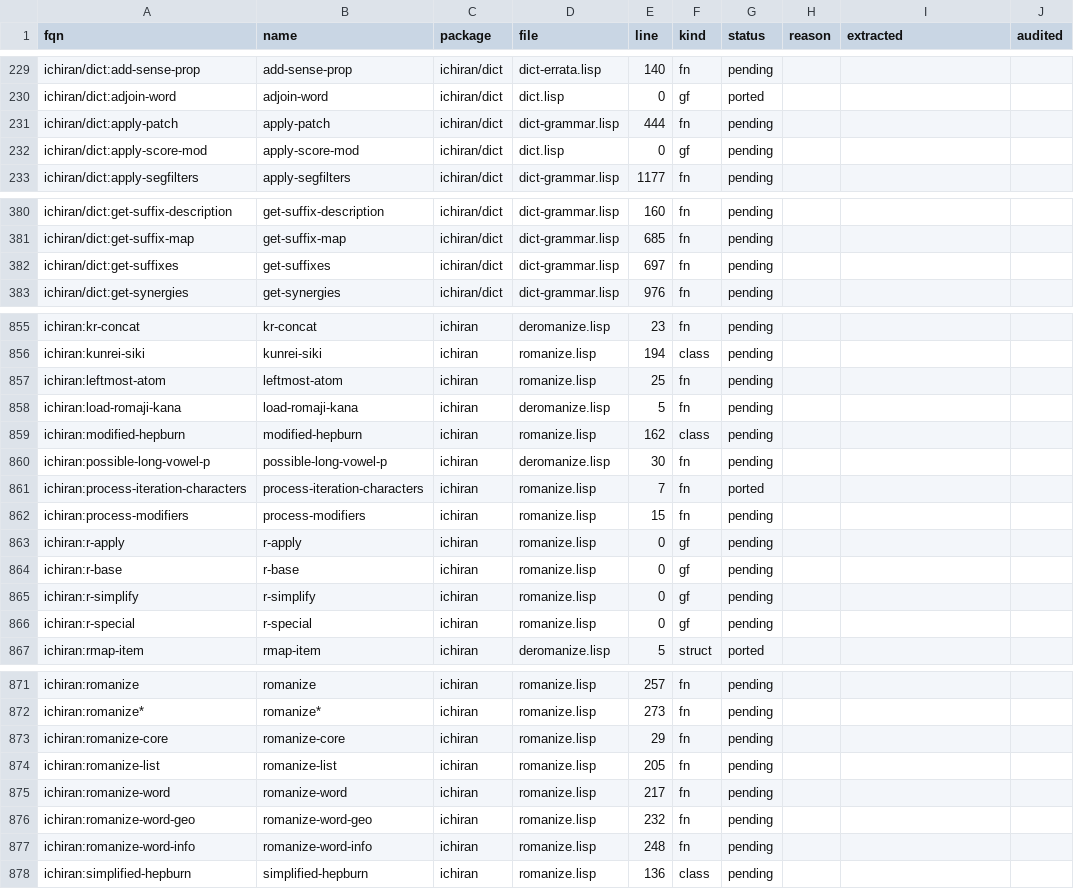
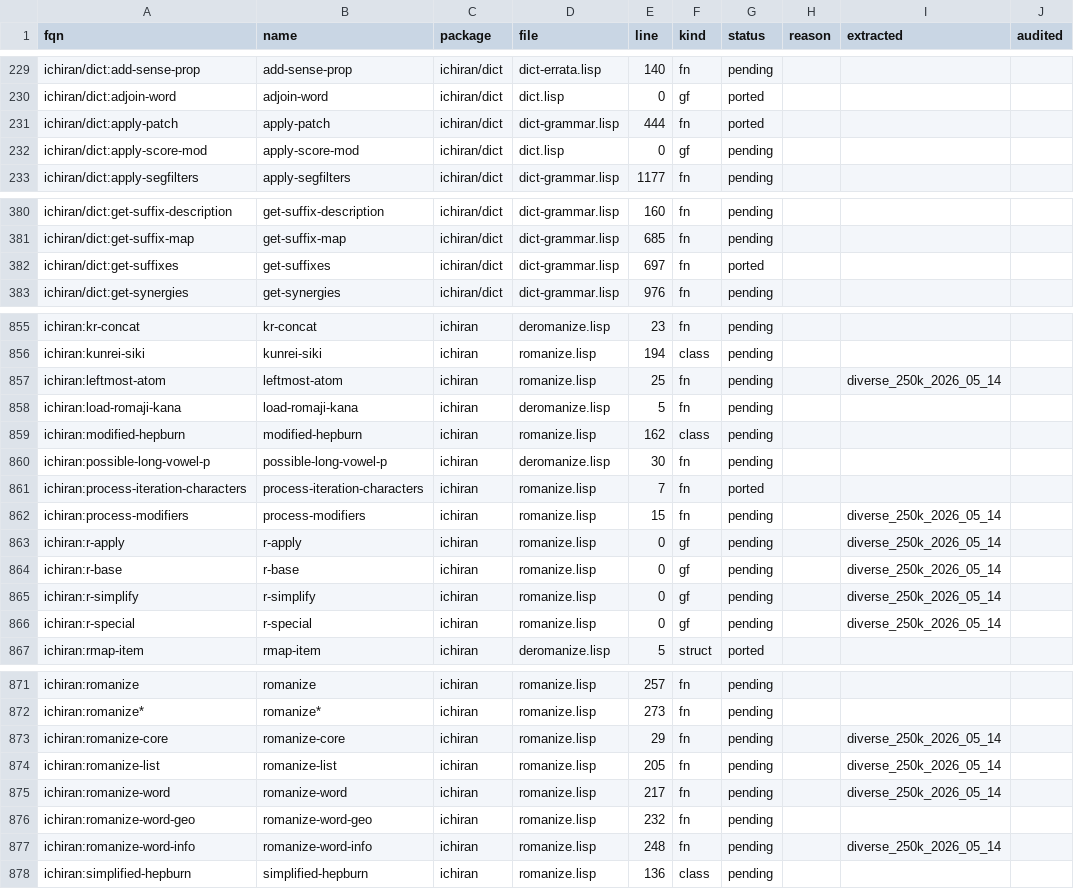
Before and after one commit to davidrideout/kaniran, a CSV file: reverse/scripts/symbols.csv, drawn as a sheet; only a part is shown, gaps mark what is left out; the diff covers the shown part only.

Commit message:
Port apply-patch / lex-compare / get-suffixes; document loader nondeterminism
Three dict-grammar leaf ports land together. The get_suffixes audit
against the 2026-05-15 parquet (396,209 rows) exposed two upstream
nondeterminism mechanisms — neither a Rust bug — now documented in
KNOWN_ISSUES.md at the repo root:

1. Postmodern's query-dao / select-dao loader applies a non-trivial
   permutation driven by in-process allocator + hash state. Verified
   on .103 across 20 seqs × 5 trials: stable within an SBCL process,
   varies across restarts, neither equal nor a clean reversal of the
   wire order. Generalizes to find-word-seq / get-kana-form /
   get-conj-data / find-word-conj-of — anything routing through the
   DAO loader. 459 / 396 209 get_suffixes captures hit this.

2. compound-text's (setf word-conjugations) delegates via
   dict.lisp:666 to its last word, which IS the cached KanaText
   instance — mutations leak through into the suffix cache. Rust's
   value-copy populator blocks the leak structurally; deciding how
   to preserve fidelity is an architectural choice that must land
   before the suffix subsystem ports. 125 + 1 captures hit this.

The remaining 395,705 / 396,209 rows verify get_suffixes' actual
algorithm (loop bounds, subseq_slice character indexing, parse-
suffix-val flattening, cache hit/miss, keyword tagging). Audit
runner renamed `_buggy` and removed from Cargo's [[bin]] list —
archived as evidence, not a pass/fail gate.

Other changes in this commit:
- get_kana_forms_star_: ORDER BY (u.seq DESC, u.id DESC) for Rust-
  side stability + documented divergence.
- get_suffixes: debug_assert! → assert! on the init-suffixes-cache
  invariant so empty-cache failures aren't silently stripped in
  release.
- apply_patch: dropped invented SBCL-error string; format! over the
  push_str pair to stay closer to (concatenate 'string …).
- init_suffixes_thread: crosslinked the direct b.cache.insert paths
  (iru, iku) to dict-grammar.lisp:210-215 / :233-236 so the bypass-
  vs-helper rationale is clear.
- _star_suffix_cache_star_: documented the keyword-string-shape
  divergence (`:TEIRU` → `"teiru"`) and the audit-runner
  normalization.
- symbols.csv: apply-patch / lex-compare / get-suffixes → ported;
  + chunk-A diverse_250k_2026_05_14 extracted tags on 11 romanize-
  pipeline FQNs (carry-over from chunk-A completion).
- divergences.md: regenerated, audit coverage 110 → 113 fn/gf.

```diff
--- a/reverse/scripts/symbols.csv
+++ b/reverse/scripts/symbols.csv
@@ -230,3 +230,3 @@ ichiran/dict:add-sense-prop,add-sense-prop,ichiran/dict,dict-errata.lisp,140,fn,
 ichiran/dict:adjoin-word,adjoin-word,ichiran/dict,dict.lisp,0,gf,ported,,,
-ichiran/dict:apply-patch,apply-patch,ichiran/dict,dict-grammar.lisp,444,fn,pending,,,
+ichiran/dict:apply-patch,apply-patch,ichiran/dict,dict-grammar.lisp,444,fn,ported,,,
 ichiran/dict:apply-score-mod,apply-score-mod,ichiran/dict,dict.lisp,0,gf,pending,,,
@@ -381,3 +381,3 @@ ichiran/dict:get-suffix-description,get-suffix-description,ichiran/dict,dict-gra
 ichiran/dict:get-suffix-map,get-suffix-map,ichiran/dict,dict-grammar.lisp,685,fn,pending,,,
-ichiran/dict:get-suffixes,get-suffixes,ichiran/dict,dict-grammar.lisp,697,fn,pending,,,
+ichiran/dict:get-suffixes,get-suffixes,ichiran/dict,dict-grammar.lisp,697,fn,ported,,,
 ichiran/dict:get-synergies,get-synergies,ichiran/dict,dict-grammar.lisp,976,fn,pending,,,
@@ -856,3 +856,3 @@ ichiran:kr-concat,kr-concat,ichiran,deromanize.lisp,23,fn,pending,,,
 ichiran:kunrei-siki,kunrei-siki,ichiran,romanize.lisp,194,class,pending,,,
-ichiran:leftmost-atom,leftmost-atom,ichiran,romanize.lisp,25,fn,pending,,,
+ichiran:leftmost-atom,leftmost-atom,ichiran,romanize.lisp,25,fn,pending,,diverse_250k_2026_05_14,
 ichiran:load-romaji-kana,load-romaji-kana,ichiran,deromanize.lisp,5,fn,pending,,,
@@ -861,7 +861,7 @@ ichiran:possible-long-vowel-p,possible-long-vowel-p,ichiran,deromanize.lisp,30,f
 ichiran:process-iteration-characters,process-iteration-characters,ichiran,romanize.lisp,7,fn,ported,,,
-ichiran:process-modifiers,process-modifiers,ichiran,romanize.lisp,15,fn,pending,,,
-ichiran:r-apply,r-apply,ichiran,romanize.lisp,0,gf,pending,,,
-ichiran:r-base,r-base,ichiran,romanize.lisp,0,gf,pending,,,
-ichiran:r-simplify,r-simplify,ichiran,romanize.lisp,0,gf,pending,,,
-ichiran:r-special,r-special,ichiran,romanize.lisp,0,gf,pending,,,
+ichiran:process-modifiers,process-modifiers,ichiran,romanize.lisp,15,fn,pending,,diverse_250k_2026_05_14,
+ichiran:r-apply,r-apply,ichiran,romanize.lisp,0,gf,pending,,diverse_250k_2026_05_14,
+ichiran:r-base,r-base,ichiran,romanize.lisp,0,gf,pending,,diverse_250k_2026_05_14,
+ichiran:r-simplify,r-simplify,ichiran,romanize.lisp,0,gf,pending,,diverse_250k_2026_05_14,
+ichiran:r-special,r-special,ichiran,romanize.lisp,0,gf,pending,,diverse_250k_2026_05_14,
 ichiran:rmap-item,rmap-item,ichiran,deromanize.lisp,5,struct,ported,,,
@@ -872,7 +872,7 @@ ichiran:romanize,romanize,ichiran,romanize.lisp,257,fn,pending,,,
 ichiran:romanize*,romanize*,ichiran,romanize.lisp,273,fn,pending,,,
-ichiran:romanize-core,romanize-core,ichiran,romanize.lisp,29,fn,pending,,,
-ichiran:romanize-list,romanize-list,ichiran,romanize.lisp,205,fn,pending,,,
-ichiran:romanize-word,romanize-word,ichiran,romanize.lisp,217,fn,pending,,,
+ichiran:romanize-core,romanize-core,ichiran,romanize.lisp,29,fn,pending,,diverse_250k_2026_05_14,
+ichiran:romanize-list,romanize-list,ichiran,romanize.lisp,205,fn,pending,,diverse_250k_2026_05_14,
+ichiran:romanize-word,romanize-word,ichiran,romanize.lisp,217,fn,pending,,diverse_250k_2026_05_14,
 ichiran:romanize-word-geo,romanize-word-geo,ichiran,romanize.lisp,232,fn,pending,,,
-ichiran:romanize-word-info,romanize-word-info,ichiran,romanize.lisp,248,fn,pending,,,
+ichiran:romanize-word-info,romanize-word-info,ichiran,romanize.lisp,248,fn,pending,,diverse_250k_2026_05_14,
 ichiran:simplified-hepburn,simplified-hepburn,ichiran,romanize.lisp,136,class,pending,,,
```
Also changed, not shown: 2 edited cells elsewhere in this file, 13 other files.
